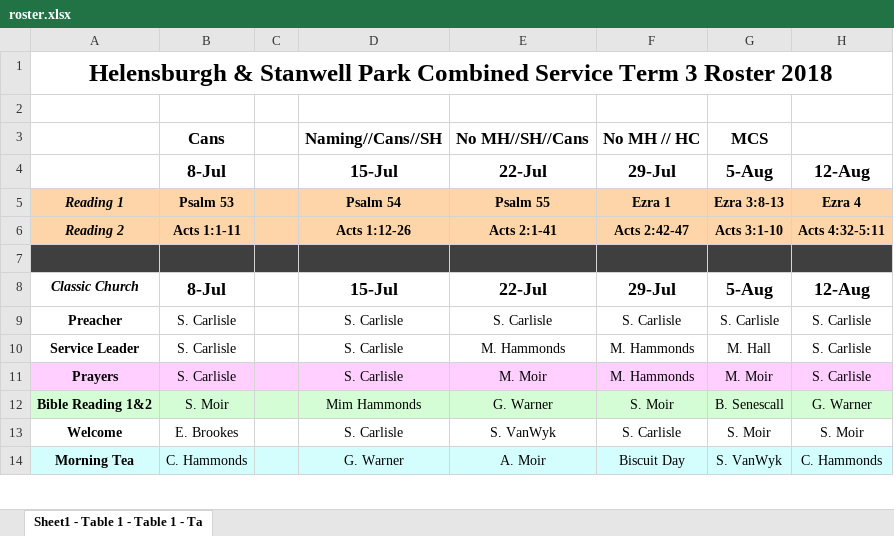
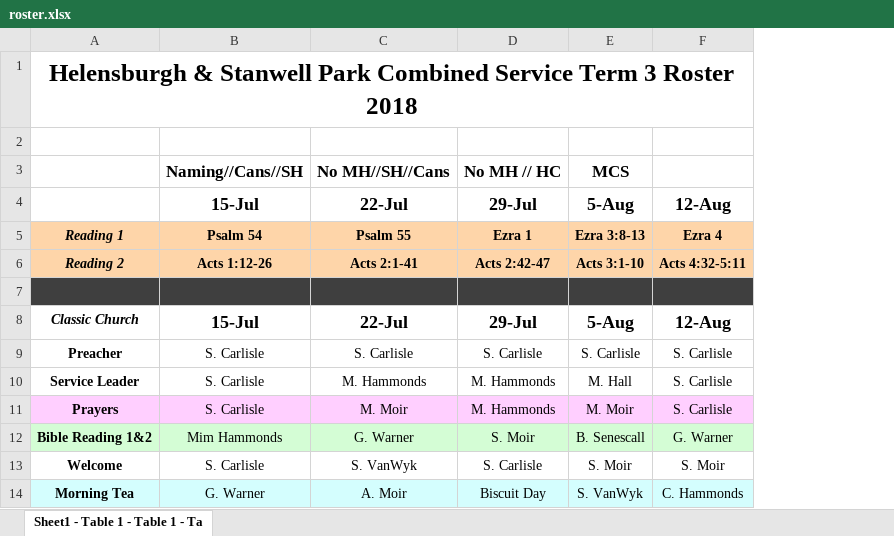
Before and after one commit to andreg777/ElvantoUpload2, an Excel workbook: roster.xlsx, sheet Sheet1 - Table 1 - Table 1 - Ta, drawn as a sheet; only a part is shown; values as stored, in another font and other column widths than the file's, no borders; charts and pictures not drawn; the diff names each change by its address in the sheet, - before the commit and + after, or states it on an @@ line.

```diff
--- a/roster.xlsx (sheet Sheet1 - Table 1 - Table 1 - Ta)
+++ b/roster.xlsx (sheet Sheet1 - Table 1 - Table 1 - Ta)
-column B, rows 3-14: Cans | 8-Jul | Psalm 53 | Acts 1:1-11 |  | 8-Jul | S. Carlisle | S. Carlisle | S. Carlisle | S. Moir | E. Brookes | C. Hammonds
-column C, empty
```
Also changed, not shown: 1 other file.
